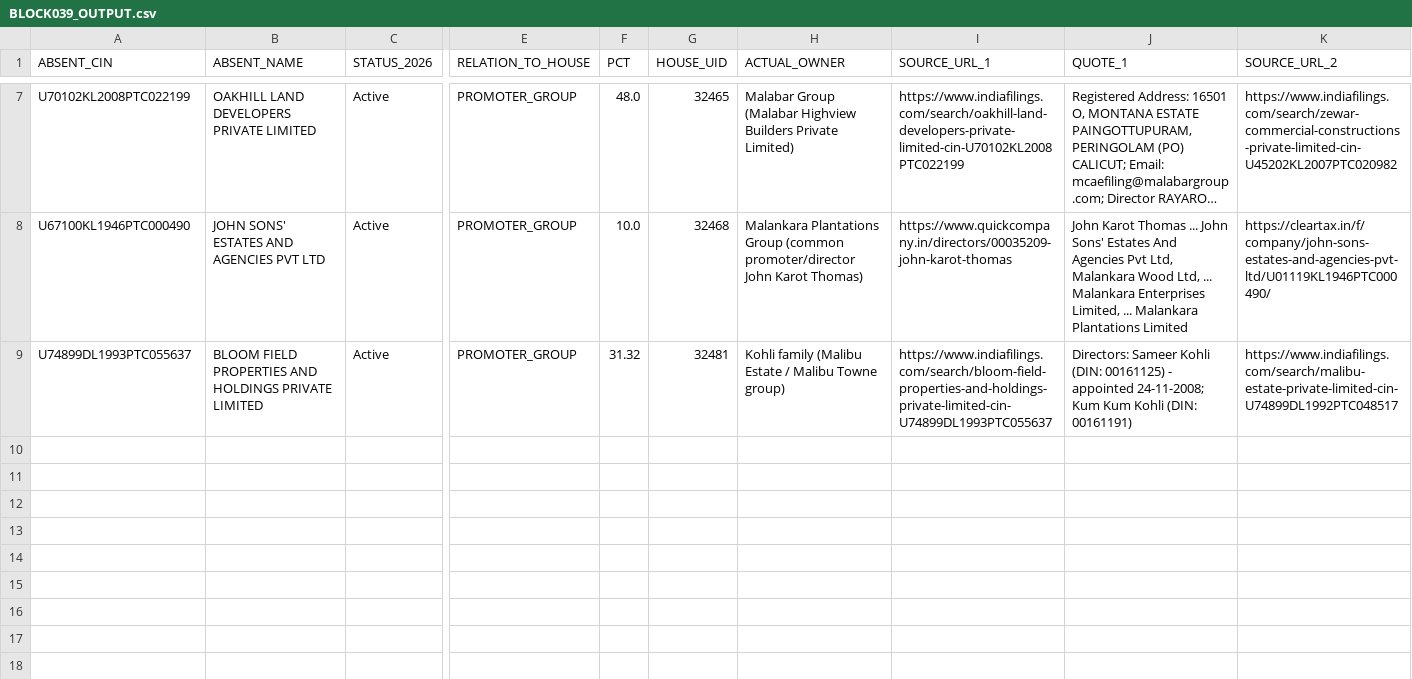
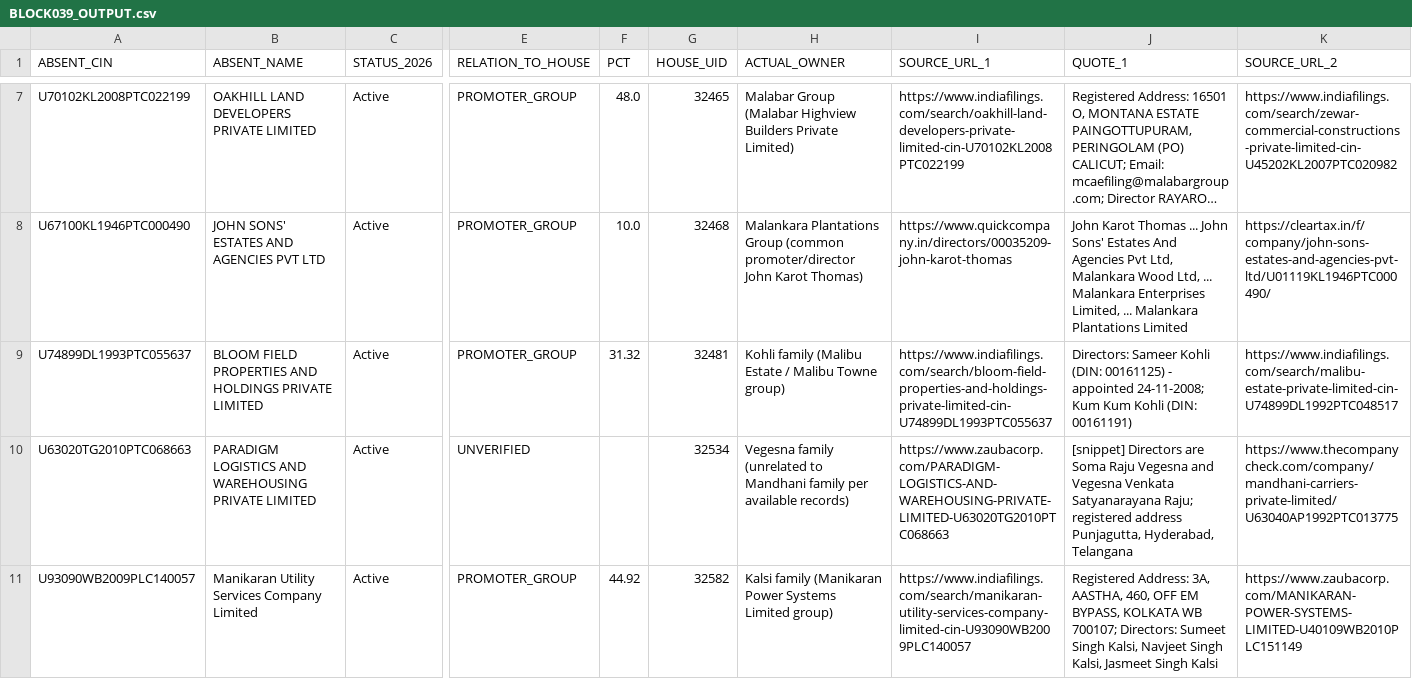
Before and after one commit to pavithra610-cell/claude, a CSV file: A3_ABSENT_LANE/cloud_blocks/BLOCK039_OUTPUT.csv, drawn as a sheet; only a part is shown, gaps mark what is left out; long unchanged cells end in …; rows hold the shown columns only; the diff names each change by its address in the sheet, - before the commit and + after, or states it on an @@ line.

```diff
--- a/A3_ABSENT_LANE/cloud_blocks/BLOCK039_OUTPUT.csv
+++ b/A3_ABSENT_LANE/cloud_blocks/BLOCK039_OUTPUT.csv
+row 10: U63020TG2010PTC068663 | PARADIGM LOGISTICS AND WAREHOUSING PRIVATE LIMITED | Active | UNVERIFIED |  | 32534 | Vegesna family (unrelated to Mandhani family per available records) | https://www.zaubacorp.com/PARADIGM-LOGISTICS-AND-WAREHOUSING-PRIVATE-LIMITED-U63020TG2010PTC068663 | [snippet] Directors are Soma Raju Vegesna and Vegesna Venkata Satyanarayana Raju; registered address Punjagutta, Hyderabad, Telangana | https://www.thecompanycheck.com/company/mandhani-carriers-private-limited/U63040AP1992PTC013775
+row 11: U93090WB2009PLC140057 | Manikaran Utility Services Company Limited | Active | PROMOTER_GROUP | 44.92 | 32582 | Kalsi family (Manikaran Power Systems Limited group) | https://www.indiafilings.com/search/manikaran-utility-services-company-limited-cin-U93090WB2009PLC140057 | Registered Address: 3A, AASTHA, 460, OFF EM BYPASS, KOLKATA WB 700107; Directors: Sumeet Singh Kalsi, Navjeet Singh Kalsi, Jasmeet Singh Kalsi | https://www.zaubacorp.com/MANIKARAN-POWER-SYSTEMS-LIMITED-U40109WB2010PLC151149
```
Also changed, not shown: A3_ABSENT_LANE/cloud_blocks/BLOCK033_OUTPUT.csv, A3_ABSENT_LANE/cloud_blocks/BLOCK035_OUTPUT.csv, 4 other files.
